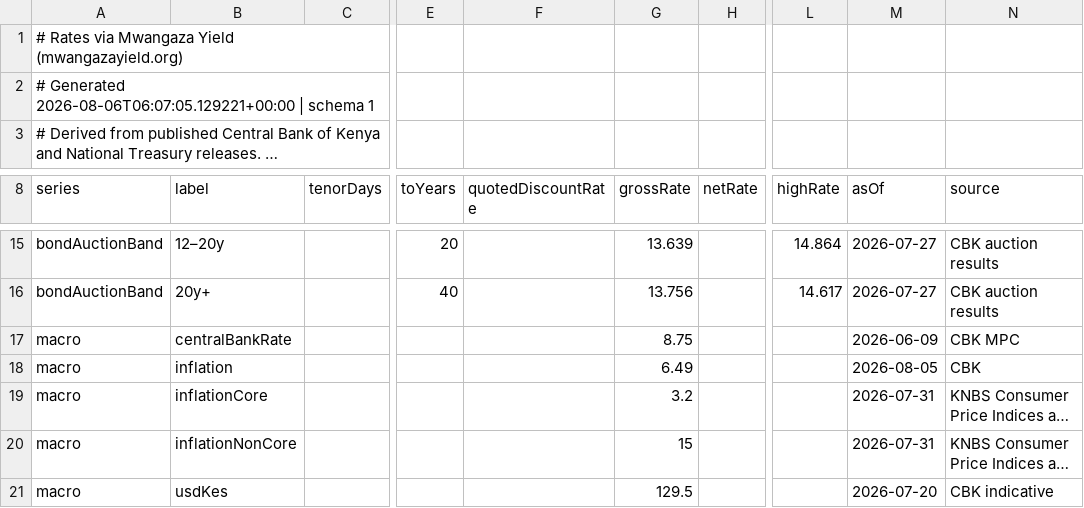
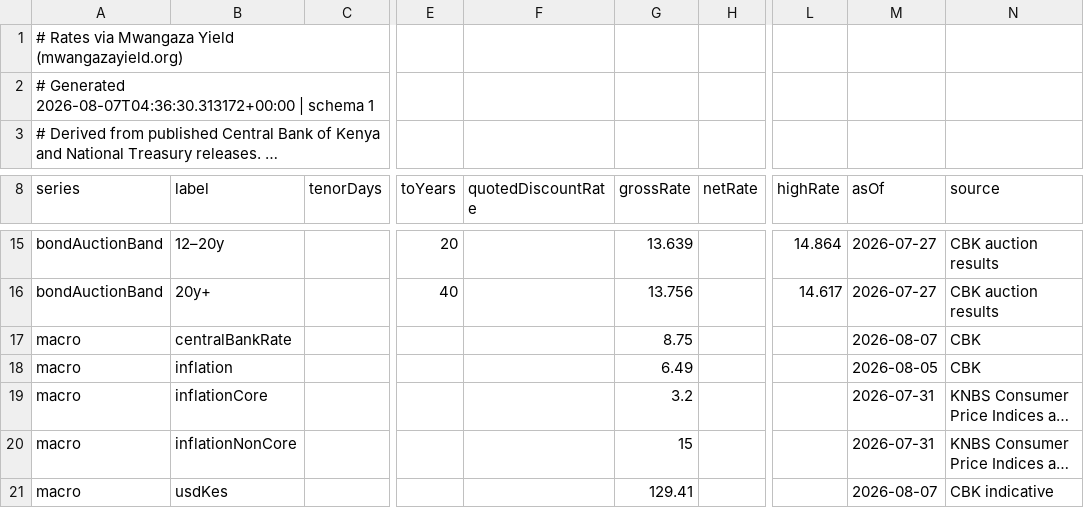
Before and after one commit to PapaDanico/Mwangaza-Yield, a CSV file: public/data/rates.csv, drawn as a sheet; only a part is shown, gaps mark what is left out; long unchanged cells end in …; the diff names each change by its address in the sheet, - before the commit and + after, or states it on an @@ line.

```diff
--- a/public/data/rates.csv
+++ b/public/data/rates.csv
-A2 (series): # Generated 2026-08-06T06:07:05.129221+00:00 | schema…
+A2 (series): # Generated 2026-08-07T04:36:30.313172+00:00 | schema…
-M17 (asOf): 2026-06-09
+M17 (asOf): 2026-08-07
-N17 (source): CBK MPC
+N17 (source): CBK
-G21 (grossRate): 129.5
+G21 (grossRate): 129.41
-M21 (asOf): 2026-07-20
+M21 (asOf): 2026-08-07
```
Also changed, not shown: 3 other files.
